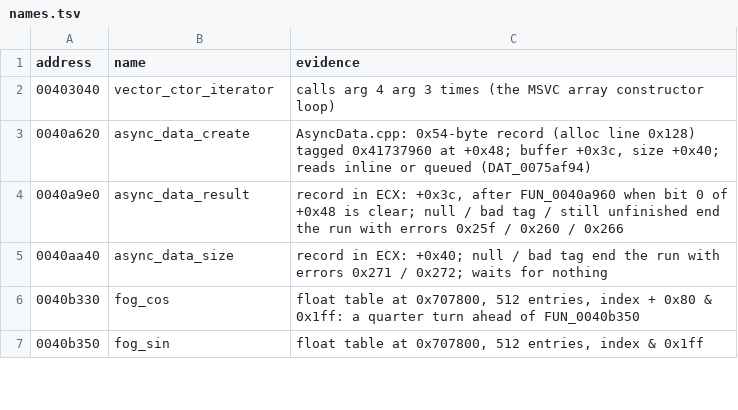
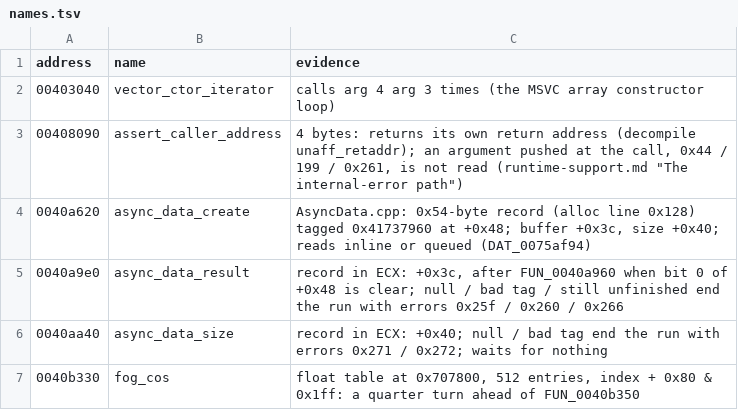
Before and after one commit to psi29a/d2decomped, a TSV file: docs/research/re/names.tsv, drawn as a sheet; only a part is shown; the shorter side is filled out with more unchanged rows.

Commit message:
Trace FUN_00408090: the internal-error helper returns its return address (cited)
Evidence: FUN_00408090 is 4 bytes; callers pass 0x44, 199, 0x261 then FUN_00408a60, FUN_00681e09(-1).

```diff
--- a/docs/research/re/names.tsv
+++ b/docs/research/re/names.tsv
@@ -2,2 +2,3 @@ address	name	evidence
 00403040	vector_ctor_iterator	calls arg 4 arg 3 times (the MSVC array constructor loop)
+00408090	assert_caller_address	4 bytes: returns its own return address (decompile unaff_retaddr); an argument pushed at the call, 0x44 / 199 / 0x261, is not read (runtime-support.md "The internal-error path")
 0040a620	async_data_create	AsyncData.cpp: 0x54-byte record (alloc line 0x128) tagged 0x41737960 at +0x48; buffer +0x3c, size +0x40; reads inline or queued (DAT_0075af94)
```
Also changed, not shown: 1 other file.
